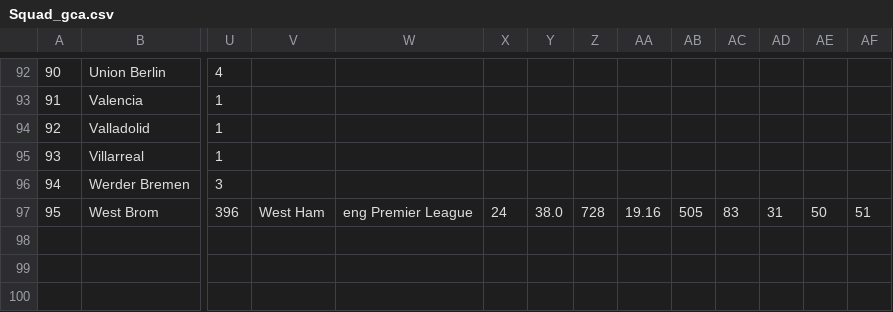
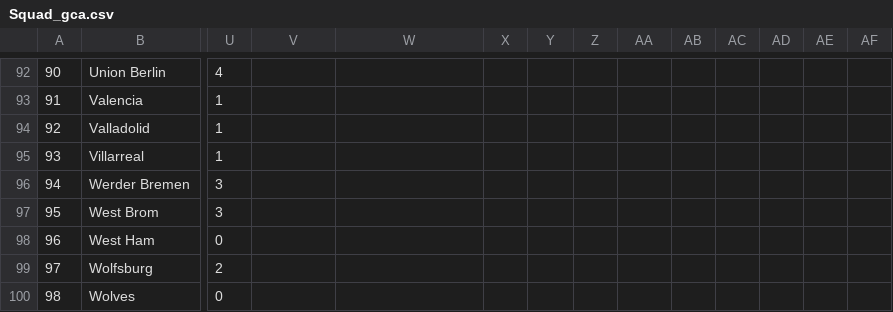
Before and after one commit to somdeep/Statball, a CSV file: ScrapedSquadResources/Squad_gca.csv, drawn as a sheet; only a part is shown, gaps mark what is left out; rows hold the shown columns only; the diff covers the shown part only; the diff names each change by its address in the sheet, - before the commit and + after, or states it on an @@ line.

```diff
--- a/ScrapedSquadResources/Squad_gca.csv
+++ b/ScrapedSquadResources/Squad_gca.csv
-U97: 396
+U97: 3
-V97: West Ham
+V97: (empty)
-W97: eng Premier League
+W97: (empty)
-X97: 24
+X97: (empty)
-Y97: 38.0
+Y97: (empty)
-Z97: 728
+Z97: (empty)
-AA97: 19.16
+AA97: (empty)
-AB97: 505
+AB97: (empty)
-AC97: 83
+AC97: (empty)
-AD97: 31
+AD97: (empty)
-AE97: 50
+AE97: (empty)
-AF97: 51
+AF97: (empty)
+row 98: 96 | West Ham | 0
+row 99: 97 | Wolfsburg | 2
+row 100: 98 | Wolves | 0
```
Also changed, not shown: 49 edited cells elsewhere in this file, ScrapedSquadResources/Squad_defense.csv, ScrapedSquadResources/Squad_misc.csv, 6 other files.
